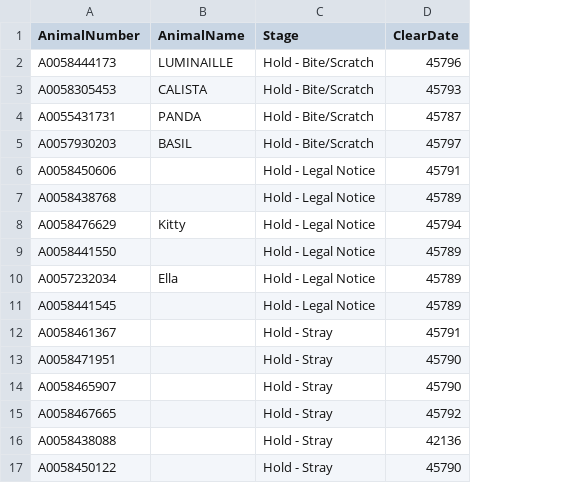
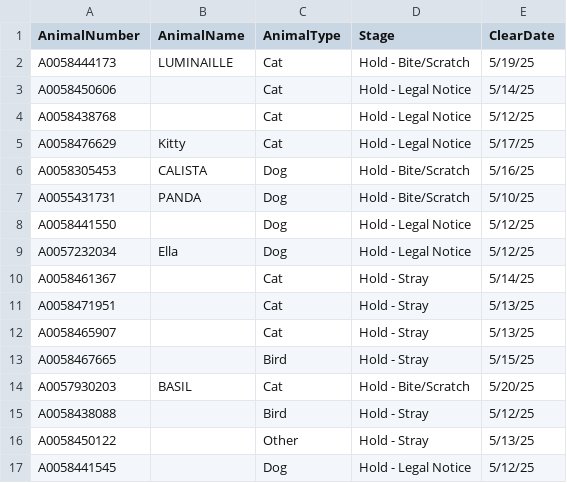
Before and after one commit to zsprowls/SPCA_Rounds, a CSV file: clear.csv, drawn as a sheet; removed rows and columns are numbered as before the commit, all else as after; the diff names each change by its address in the sheet, - before the commit and + after, or states it on an @@ line.

Commit message:
Add files via upload

```diff
--- a/clear.csv
+++ b/clear.csv
+column C (AnimalType), rows 2-5: all Cat; rows 8-13: Dog | Dog | Cat | Cat | Cat | Bird; rows 15-16: Bird | Other
-E2 (ClearDate): 45796
+E2 (ClearDate): 5/19/25
-row 3: A0058305453 | CALISTA | Hold - Bite/Scratch | 45793
-row 4: A0055431731 | PANDA | Hold - Bite/Scratch | 45787
-row 5: A0057930203 | BASIL | Hold - Bite/Scratch | 45797
-E3 (ClearDate): 45791
+E3 (ClearDate): 5/14/25
-E4 (ClearDate): 45789
+E4 (ClearDate): 5/12/25
-E5 (ClearDate): 45794
+E5 (ClearDate): 5/17/25
+row 6: A0058305453 | CALISTA | Dog | Hold - Bite/Scratch | 5/16/25
+row 7: A0055431731 | PANDA | Dog | Hold - Bite/Scratch | 5/10/25
-E8:E9 (ClearDate): 45789
+E8:E9 (ClearDate): 5/12/25
-row 11: A0058441545 |  | Hold - Legal Notice | 45789
-E10 (ClearDate): 45791
+E10 (ClearDate): 5/14/25
-E11:E12 (ClearDate): 45790
+E11:E12 (ClearDate): 5/13/25
-E13 (ClearDate): 45792
+E13 (ClearDate): 5/15/25
+row 14: A0057930203 | BASIL | Cat | Hold - Bite/Scratch | 5/20/25
-E15 (ClearDate): 42136
+E15 (ClearDate): 5/12/25
-E16 (ClearDate): 45790
+E16 (ClearDate): 5/13/25
+row 17: A0058441545 |  | Dog | Hold - Legal Notice | 5/12/25
```
